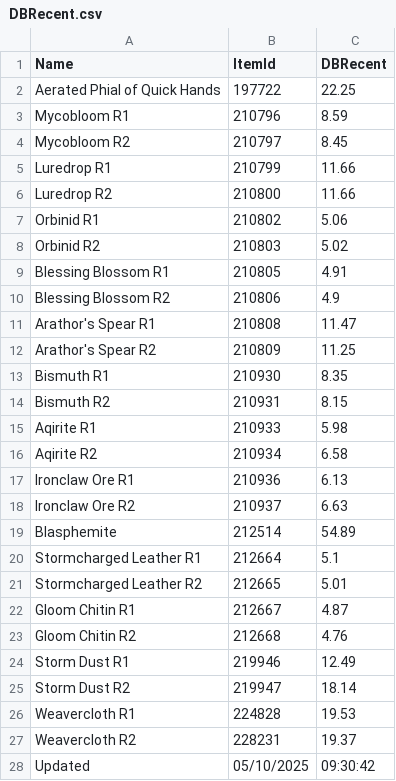
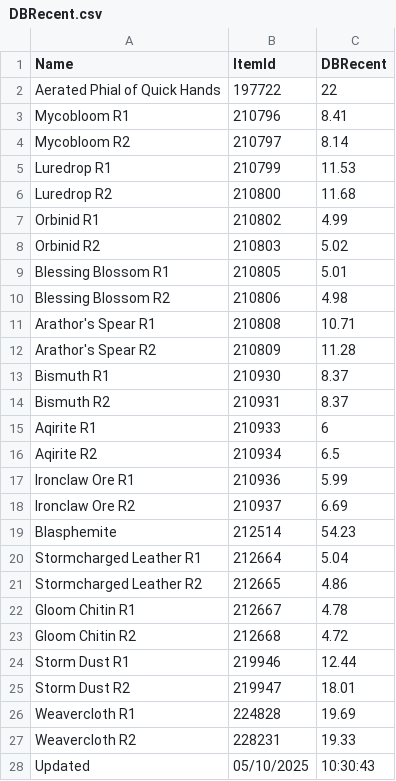
Before and after one commit to ninthwalker/wow_thaumaturgy, a CSV file: DBRecent.csv, drawn as a sheet.

Commit message:
Update DBRecent.csv

```diff
--- a/DBRecent.csv
+++ b/DBRecent.csv
@@ -1,28 +1,28 @@
 "Name","ItemId","DBRecent"
-"Aerated Phial of Quick Hands","197722","22.25"
-"Mycobloom R1","210796","8.59"
-"Mycobloom R2","210797","8.45"
-"Luredrop R1","210799","11.66"
-"Luredrop R2","210800","11.66"
-"Orbinid R1","210802","5.06"
+"Aerated Phial of Quick Hands","197722","22"
+"Mycobloom R1","210796","8.41"
+"Mycobloom R2","210797","8.14"
+"Luredrop R1","210799","11.53"
+"Luredrop R2","210800","11.68"
+"Orbinid R1","210802","4.99"
 "Orbinid R2","210803","5.02"
-"Blessing Blossom R1","210805","4.91"
-"Blessing Blossom R2","210806","4.9"
-"Arathor's Spear R1","210808","11.47"
-"Arathor's Spear R2","210809","11.25"
-"Bismuth R1","210930","8.35"
-"Bismuth R2","210931","8.15"
-"Aqirite R1","210933","5.98"
-"Aqirite R2","210934","6.58"
-"Ironclaw Ore R1","210936","6.13"
-"Ironclaw Ore R2","210937","6.63"
-"Blasphemite","212514","54.89"
-"Stormcharged Leather R1","212664","5.1"
-"Stormcharged Leather R2","212665","5.01"
-"Gloom Chitin R1","212667","4.87"
-"Gloom Chitin R2","212668","4.76"
-"Storm Dust R1","219946","12.49"
-"Storm Dust R2","219947","18.14"
-"Weavercloth R1","224828","19.53"
-"Weavercloth R2","228231","19.37"
-"Updated","05/10/2025","09:30:42"
+"Blessing Blossom R1","210805","5.01"
+"Blessing Blossom R2","210806","4.98"
+"Arathor's Spear R1","210808","10.71"
+"Arathor's Spear R2","210809","11.28"
+"Bismuth R1","210930","8.37"
+"Bismuth R2","210931","8.37"
+"Aqirite R1","210933","6"
+"Aqirite R2","210934","6.5"
+"Ironclaw Ore R1","210936","5.99"
+"Ironclaw Ore R2","210937","6.69"
+"Blasphemite","212514","54.23"
+"Stormcharged Leather R1","212664","5.04"
+"Stormcharged Leather R2","212665","4.86"
+"Gloom Chitin R1","212667","4.78"
+"Gloom Chitin R2","212668","4.72"
+"Storm Dust R1","219946","12.44"
+"Storm Dust R2","219947","18.01"
+"Weavercloth R1","224828","19.69"
+"Weavercloth R2","228231","19.33"
+"Updated","05/10/2025","10:30:43"
```
